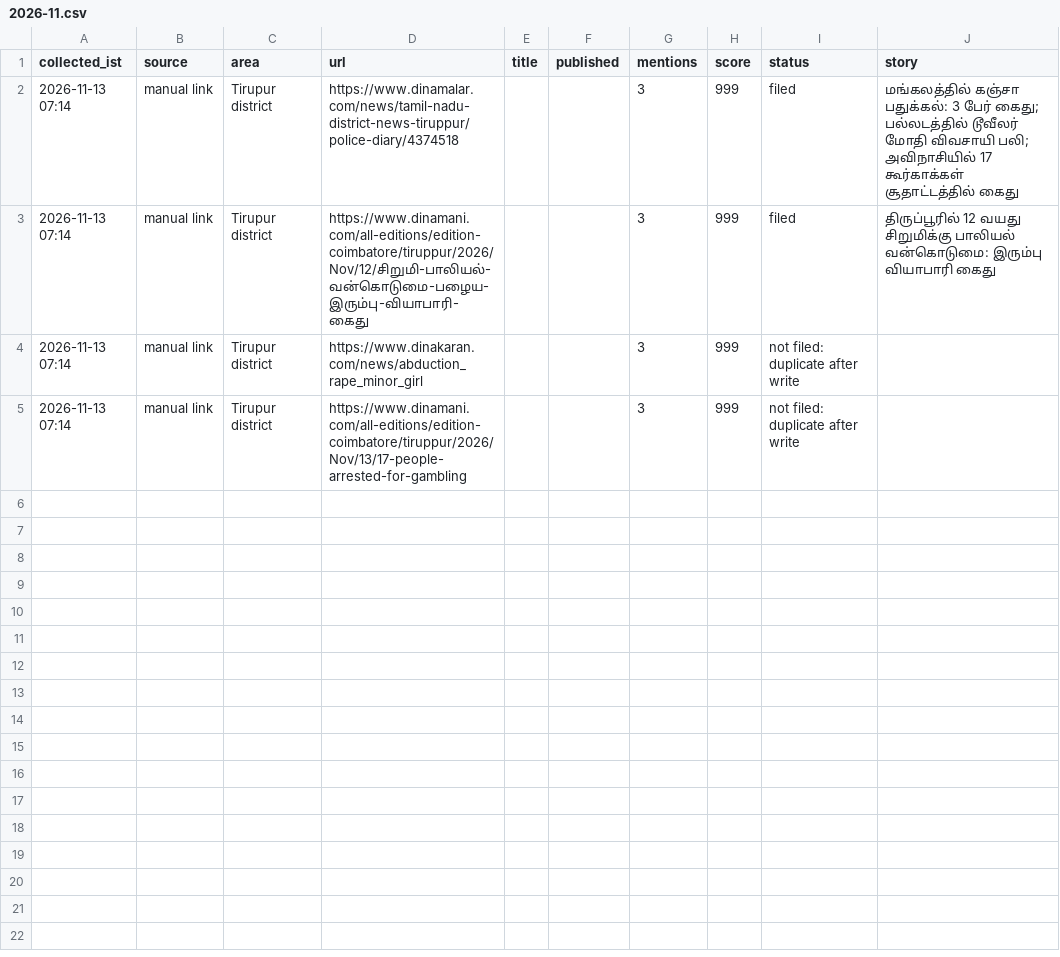
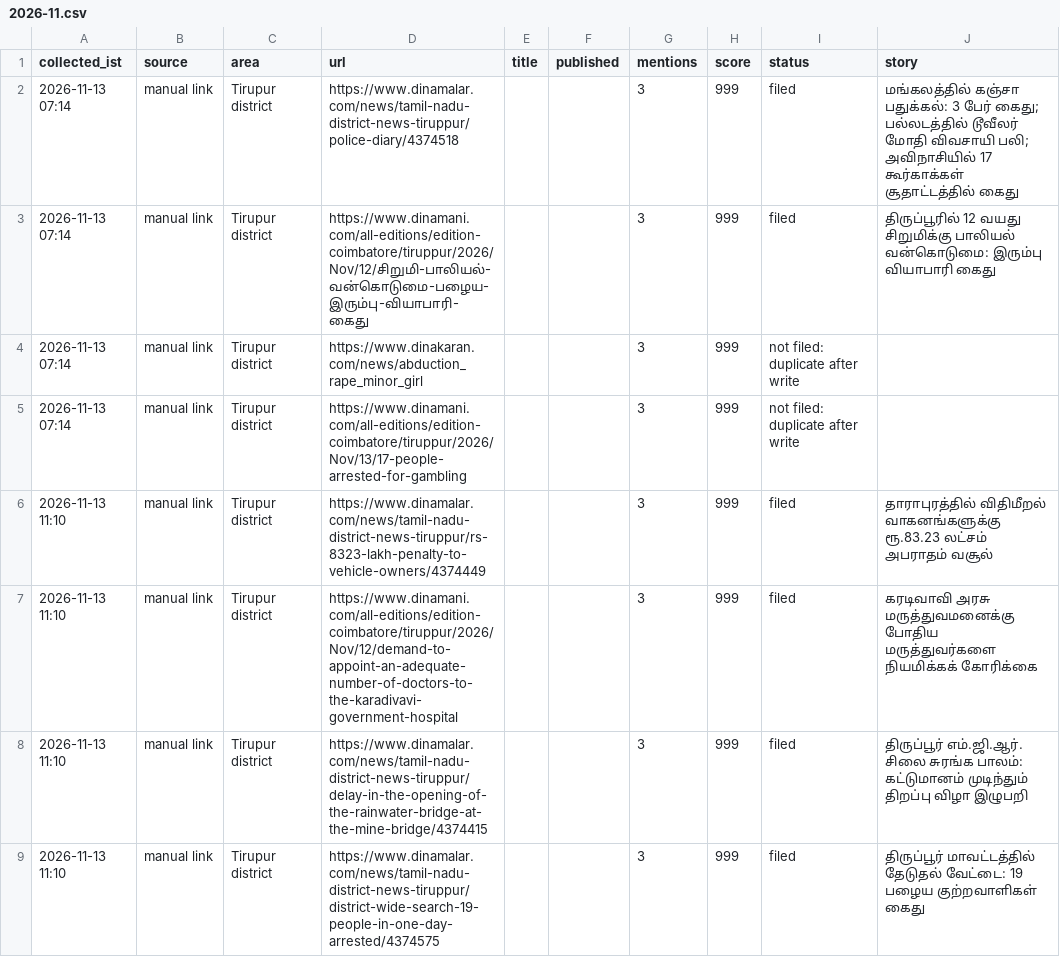
Before and after one commit to news360-tn/tirupur360-autopost, a CSV file: research_free/archive/2026-11.csv, drawn as a sheet.

```diff
--- a/research_free/archive/2026-11.csv
+++ b/research_free/archive/2026-11.csv
@@ -5 +5,5 @@ collected_ist,source,area,url,title,published,mentions,score,status,story
 2026-11-13 07:14,manual link,Tirupur district,https://www.dinamani.com/all-editions/edition-coimbatore/tiruppur/2026/Nov/13/17-people-arrested-for-gambling,,,3,999,not filed: duplicate after write,
+2026-11-13 11:10,manual link,Tirupur district,https://www.dinamalar.com/news/tamil-nadu-district-news-tiruppur/rs-8323-lakh-penalty-to-vehicle-owners/4374449,,,3,999,filed,தாராபுரத்தில் விதிமீறல் வாகனங்களுக்கு ரூ.83.23 லட்சம் அபராதம் வசூல்
+2026-11-13 11:10,manual link,Tirupur district,https://www.dinamani.com/all-editions/edition-coimbatore/tiruppur/2026/Nov/12/demand-to-appoint-an-adequate-number-of-doctors-to-the-karadivavi-government-hospital,,,3,999,filed,கரடிவாவி அரசு மருத்துவமனைக்கு போதிய மருத்துவர்களை நியமிக்கக் கோரிக்கை
+2026-11-13 11:10,manual link,Tirupur district,https://www.dinamalar.com/news/tamil-nadu-district-news-tiruppur/delay-in-the-opening-of-the-rainwater-bridge-at-the-mine-bridge/4374415,,,3,999,filed,திருப்பூர் எம்.ஜி.ஆர். சிலை சுரங்க பாலம்: கட்டுமானம் முடிந்தும் திறப்பு விழா இழுபறி
+2026-11-13 11:10,manual link,Tirupur district,https://www.dinamalar.com/news/tamil-nadu-district-news-tiruppur/district-wide-search-19-people-in-one-day-arrested/4374575,,,3,999,filed,திருப்பூர் மாவட்டத்தில் தேடுதல் வேட்டை: 19 பழைய குற்றவாளிகள் கைது
```
Also changed, not shown: 7 other files.
